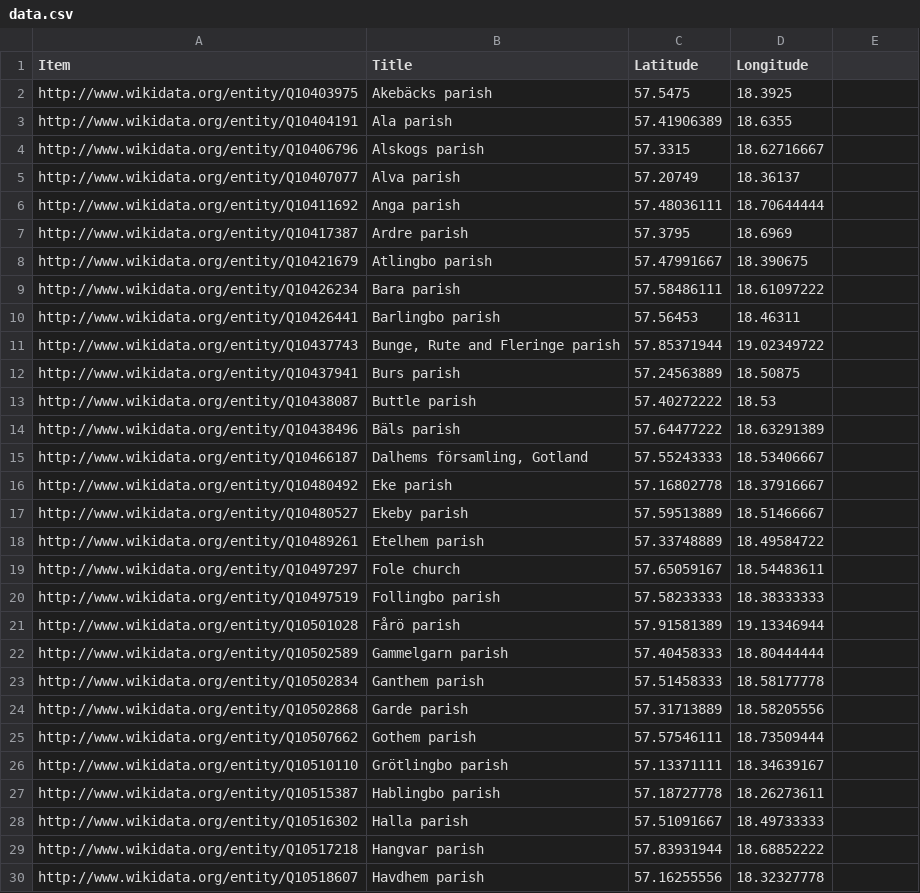
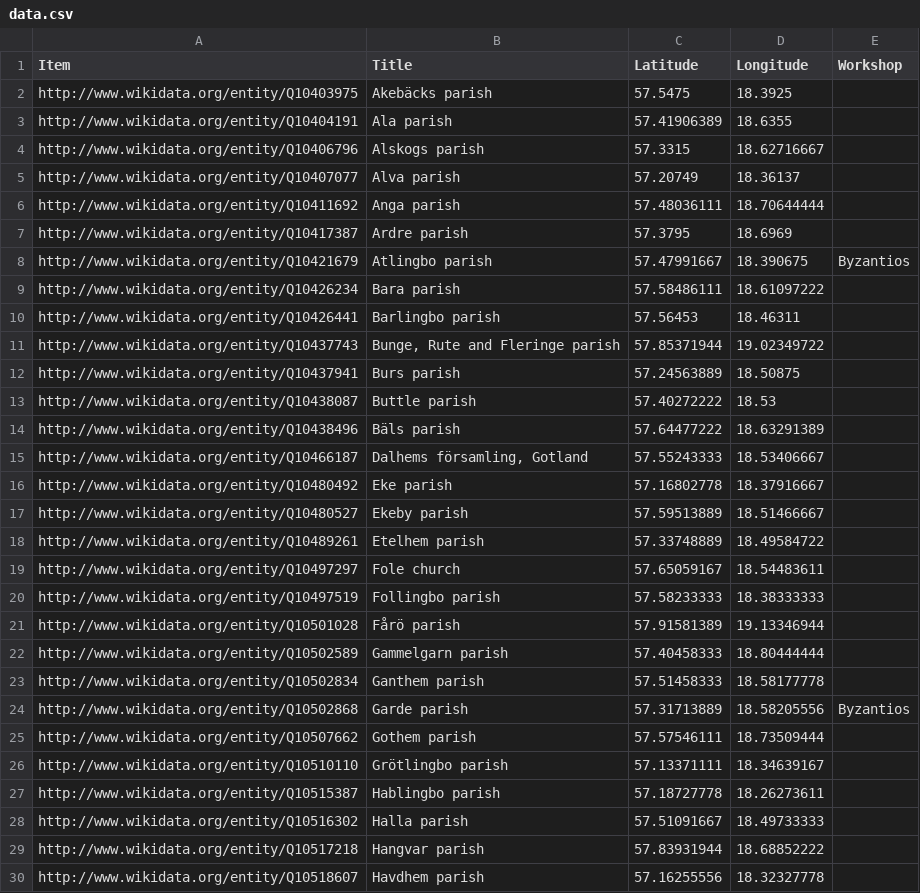
Before and after one commit to bzweig633/Mapping-Medieval-Gotland, a CSV file: data.csv, drawn as a sheet; only a part is shown.

Commit message:
Update data.csv

```diff
--- a/data.csv
+++ b/data.csv
@@ -1,2 +1,2 @@
-Item,Title,Latitude,Longitude
+Item,Title,Latitude,Longitude,Workshop,
 http://www.wikidata.org/entity/Q10403975,Akebäcks parish,57.5475,18.3925
@@ -7,3 +7,3 @@ http://www.wikidata.org/entity/Q10411692,Anga parish,57.48036111,18.70644444
 http://www.wikidata.org/entity/Q10417387,Ardre parish,57.3795,18.6969
-http://www.wikidata.org/entity/Q10421679,Atlingbo parish,57.47991667,18.390675
+http://www.wikidata.org/entity/Q10421679,Atlingbo parish,57.47991667,18.390675,Byzantios
 http://www.wikidata.org/entity/Q10426234,Bara parish,57.58486111,18.61097222
@@ -23,3 +23,3 @@ http://www.wikidata.org/entity/Q10502589,Gammelgarn parish,57.40458333,18.804444
 http://www.wikidata.org/entity/Q10502834,Ganthem parish,57.51458333,18.58177778
-http://www.wikidata.org/entity/Q10502868,Garde parish,57.31713889,18.58205556
+http://www.wikidata.org/entity/Q10502868,Garde parish,57.31713889,18.58205556,Byzantios
 http://www.wikidata.org/entity/Q10507662,Gothem parish,57.57546111,18.73509444
```
